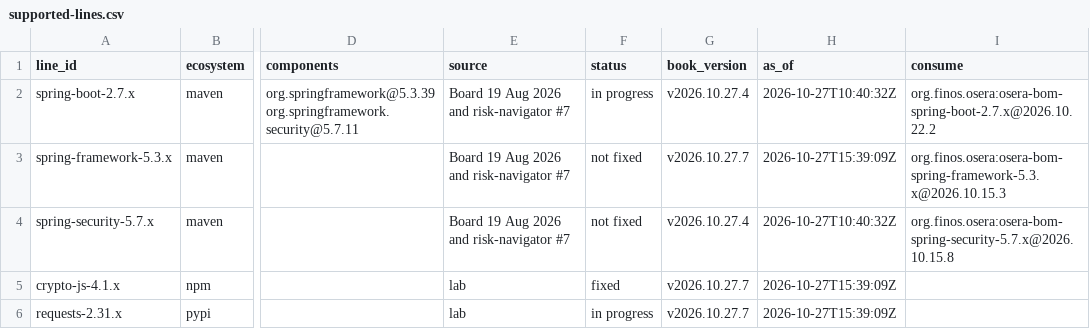
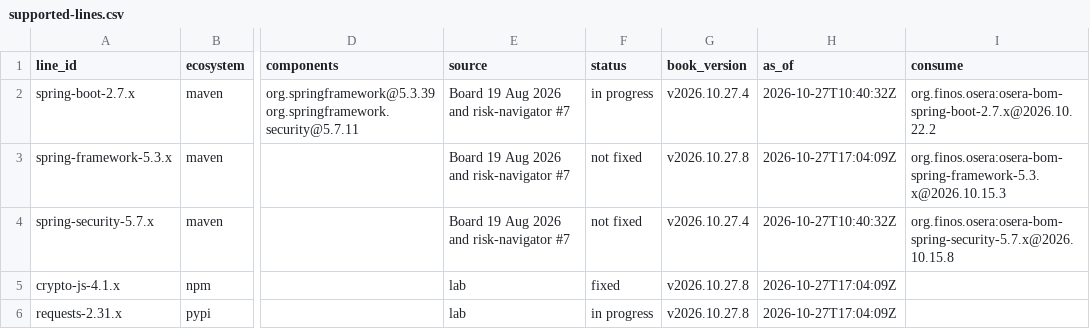
Before and after one commit to lab-569dea/backlog, a CSV file: supported-lines.csv, drawn as a sheet; only a part is shown, gaps mark what is left out; the diff names each change by its address in the sheet, - before the commit and + after, or states it on an @@ line.

```diff
--- a/supported-lines.csv
+++ b/supported-lines.csv
-G3 (book_version): v2026.10.27.7
+G3 (book_version): v2026.10.27.8
-H3 (as_of): 2026-10-27T15:39:09Z
+H3 (as_of): 2026-10-27T17:04:09Z
-G5:G6 (book_version): v2026.10.27.7
+G5:G6 (book_version): v2026.10.27.8
-H5:H6 (as_of): 2026-10-27T15:39:09Z
+H5:H6 (as_of): 2026-10-27T17:04:09Z
```
Also changed, not shown: 8 other files.
